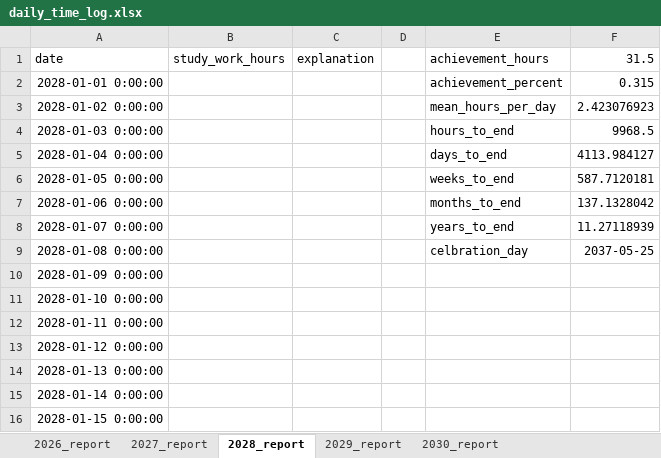
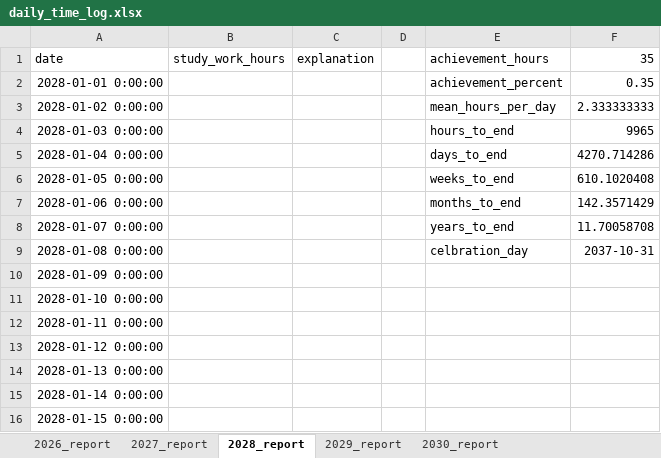
Before and after one commit to h-asadkhanipour/project_10_000_hours_python, an Excel workbook: data/daily_time_log.xlsx, sheet 2028_report, drawn as a sheet; only a part is shown; values as stored, in another font and other column widths than the file's, no borders; the diff names each change by its address in the sheet, - before the commit and + after, or states it on an @@ line.

```diff
--- a/data/daily_time_log.xlsx (sheet 2028_report)
+++ b/data/daily_time_log.xlsx (sheet 2028_report)
-F1: 31.5
+F1: 35
-F2: 0.315
+F2: 0.35
-F3: 2.423076923
+F3: 2.333333333
-F4: 9968.5
+F4: 9965
-F5: 4113.984127
+F5: 4270.714286
-F6: 587.7120181
+F6: 610.1020408
-F7: 137.1328042
+F7: 142.3571429
-F8: 11.27118939
+F8: 11.70058708
-F9: 2037-05-25
+F9: 2037-10-31
```
Also changed, not shown: sheet 2026_report, sheet 2027_report, sheet 2029_report, sheet 2030_report.
